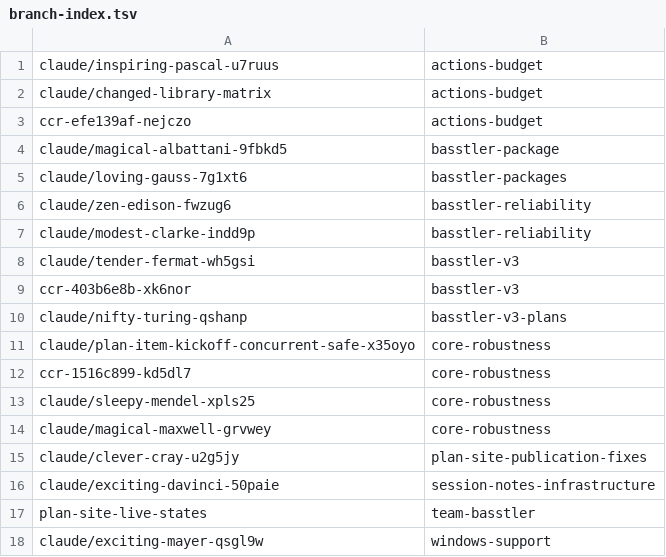
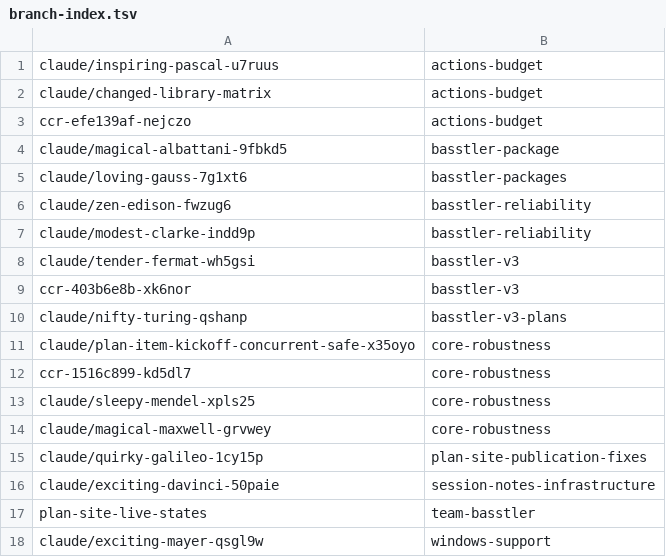
Before and after one commit to AbdelrhmanBassiouny/basstler, a TSV file: .claude/personal/plans/_generated/branch-index.tsv, drawn as a sheet.

Commit message:
Update plan manifest for plan-site-publication-fixes

```diff
--- a/.claude/personal/plans/_generated/branch-index.tsv
+++ b/.claude/personal/plans/_generated/branch-index.tsv
@@ -14,3 +14,3 @@ claude/sleepy-mendel-xpls25	core-robustness
 claude/magical-maxwell-grvwey	core-robustness
-claude/clever-cray-u2g5jy	plan-site-publication-fixes
+claude/quirky-galileo-1cy15p	plan-site-publication-fixes
 claude/exciting-davinci-50paie	session-notes-infrastructure
```
Also changed, not shown: 1 other file.
